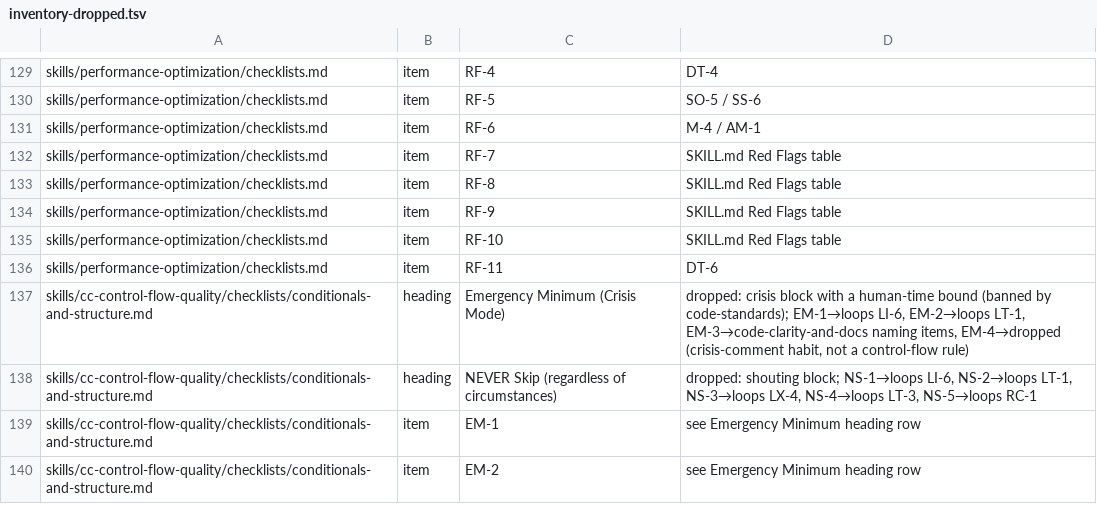
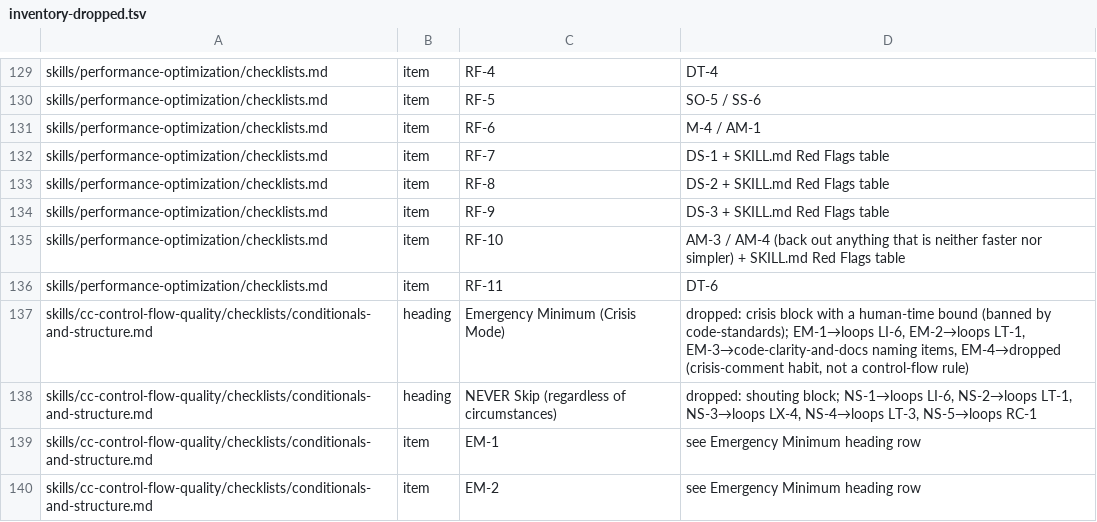
Before and after one commit to Bvenizelos/code-foundations, a TSV file: evals/inventory-dropped.tsv, drawn as a sheet; only a part is shown, gaps mark what is left out; the diff covers the shown part only.

```diff
--- a/evals/inventory-dropped.tsv
+++ b/evals/inventory-dropped.tsv
@@ -131,6 +131,6 @@ skills/performance-optimization/checklists.md	item	RF-5	SO-5 / SS-6
 skills/performance-optimization/checklists.md	item	RF-6	M-4 / AM-1
-skills/performance-optimization/checklists.md	item	RF-7	SKILL.md Red Flags table
-skills/performance-optimization/checklists.md	item	RF-8	SKILL.md Red Flags table
-skills/performance-optimization/checklists.md	item	RF-9	SKILL.md Red Flags table
-skills/performance-optimization/checklists.md	item	RF-10	SKILL.md Red Flags table
+skills/performance-optimization/checklists.md	item	RF-7	DS-1 + SKILL.md Red Flags table
+skills/performance-optimization/checklists.md	item	RF-8	DS-2 + SKILL.md Red Flags table
+skills/performance-optimization/checklists.md	item	RF-9	DS-3 + SKILL.md Red Flags table
+skills/performance-optimization/checklists.md	item	RF-10	AM-3 / AM-4 (back out anything that is neither faster nor simpler) + SKILL.md Red Flags table
 skills/performance-optimization/checklists.md	item	RF-11	DT-6
```
Also changed, not shown: 38 added rows elsewhere in this file, evals/rules-registry.tsv, 23 other files.
